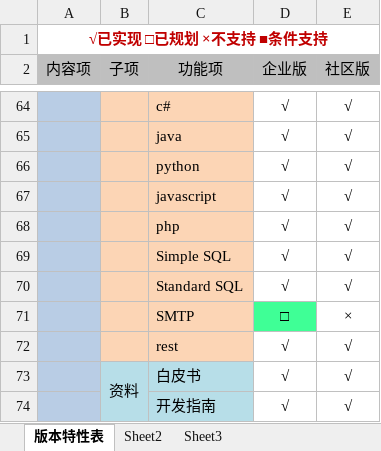
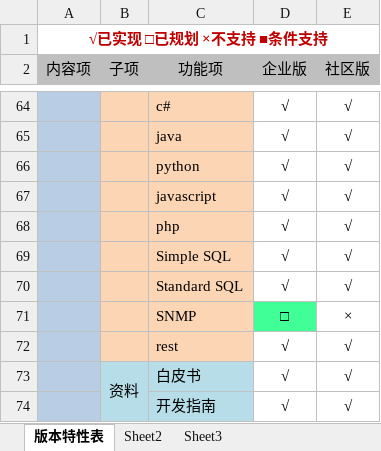
Before and after one commit to Vivian-hihi/SequoiaDB, an Excel workbook: internal_doc/01.需求特性/版本特性列表.xlsx, sheet 版本特性表, drawn as a sheet; only a part is shown, gaps mark what is left out; values as stored, in another font and other column widths than the file's, no borders; the diff names each change by its address in the sheet, - before the commit and + after, or states it on an @@ line.

Commit message:
git-svn-id: http://192.168.20.11/sequoiadb/trunk@17038 6121f079-4a18-41d3-8c30-8870a322f2c2

```diff
--- a/internal_doc/01.需求特性/版本特性列表.xlsx (sheet 版本特性表)
+++ b/internal_doc/01.需求特性/版本特性列表.xlsx (sheet 版本特性表)
-C71 (功能项): SMTP
+C71 (功能项): SNMP
```
